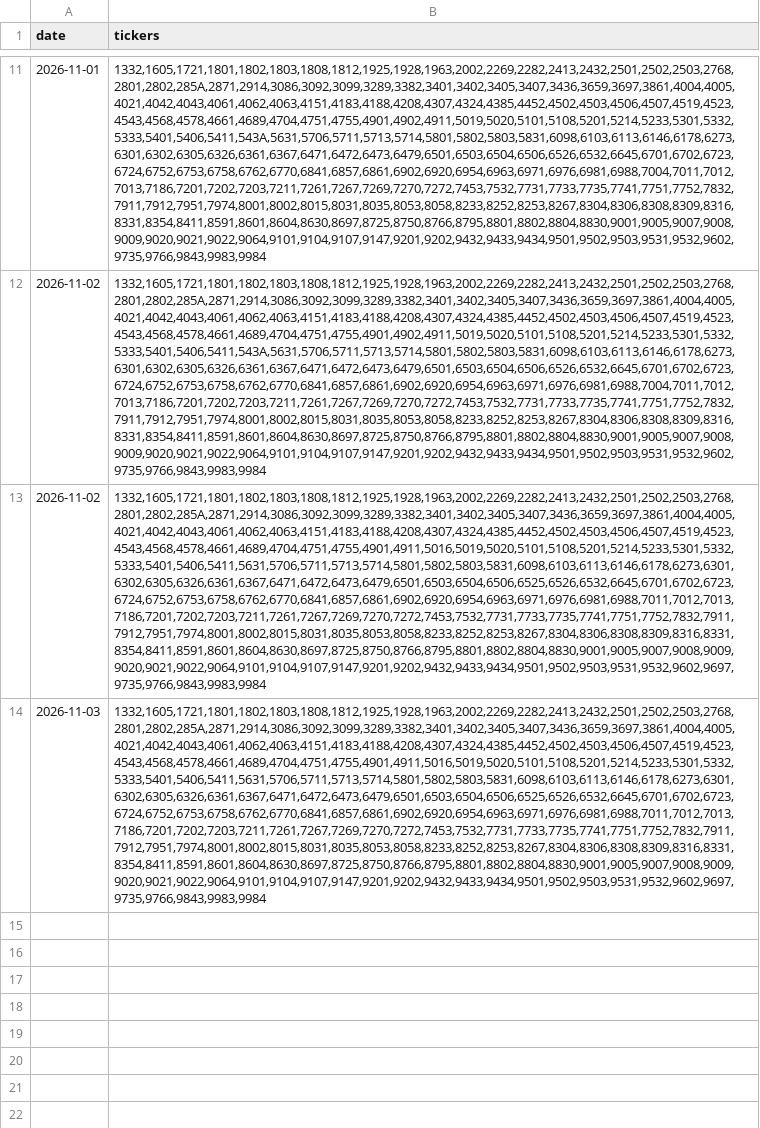
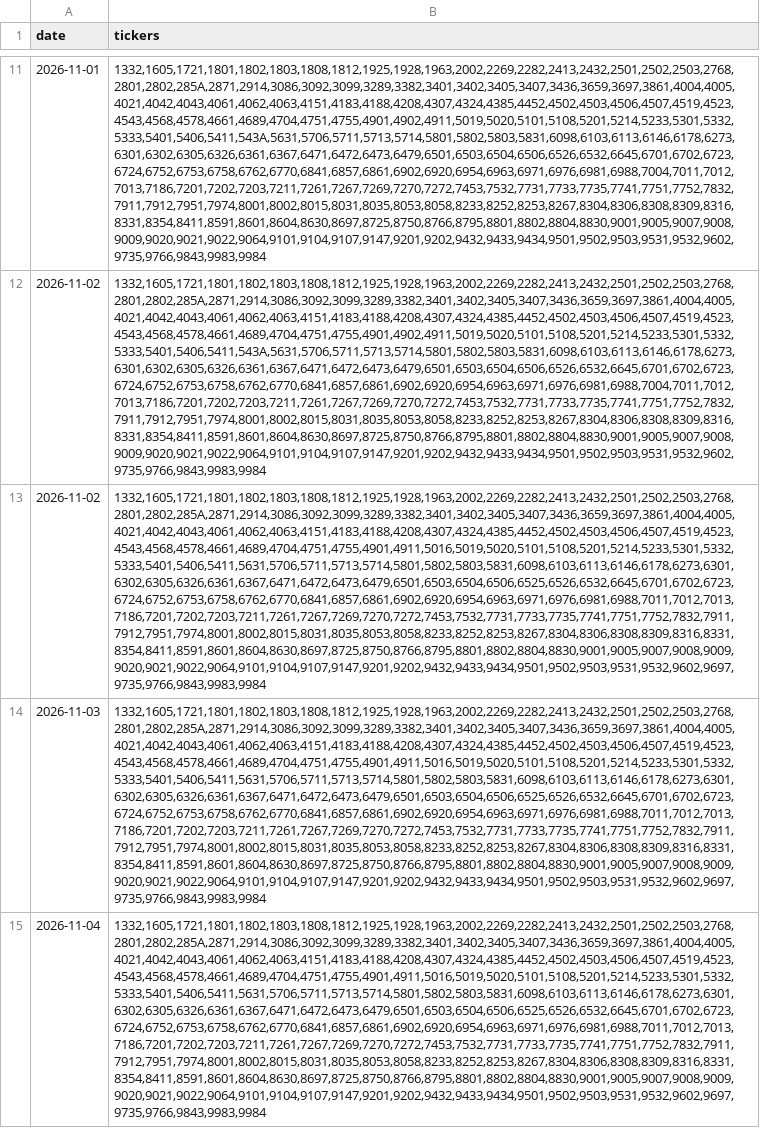
Before and after one commit to chinobing/historical_nikkei225_constituents, a CSV file: nikkei225_historical_components.csv, drawn as a sheet; only a part is shown, gaps mark what is left out; the diff names each change by its address in the sheet, - before the commit and + after, or states it on an @@ line.

Commit message:
Github nikkei-225 Constituents Auto Renew at 2026-11-04 04:23

```diff
--- a/nikkei225_historical_components.csv
+++ b/nikkei225_historical_components.csv
+row 15: 2026-11-04 | 1332,1605,1721,1801,1802,1803,1808,1812,1925,1928,1963,2002,2269,2282,2413,2432,2501,2502,2503,2768,2801,2802,285A,2871,2914,3086,3092,3099,3289,3382,3401,3402,3405,3407,3436,3659,3697,3861,4004,4005,4021,4042,4043,4061,4062,4063,4151,4183,4188,4208,4307,4324,4385,4452,4502,4503,4506,4507,4519,4523,4543,4568,4578,4661,4689,4704,4751,4755,4901,4911,5016,5019,5020,5101,5108,5201,5214,5233,5301,5332,5333,5401,5406,5411,5631,5706,5711,5713,5714,5801,5802,5803,5831,6098,6103,6113,6146,6178,6273,6301,6302,6305,6326,6361,6367,6471,6472,6473,6479,6501,6503,6504,6506,6525,6526,6532,6645,6701,6702,6723,6724,6752,6753,6758,6762,6770,6841,6857,6861,6902,6920,6954,6963,6971,6976,6981,6988,7011,7012,7013,7186,7201,7202,7203,7211,7261,7267,7269,7270,7272,7453,7532,7731,7733,7735,7741,7751,7752,7832,7911,7912,7951,7974,8001,8002,8015,8031,8035,8053,8058,8233,8252,8253,8267,8304,8306,8308,8309,8316,8331,8354,8411,8591,8601,8604,8630,8697,8725,8750,8766,8795,8801,8802,8804,8830,9001,9005,9007,9008,9009,9020,9021,9022,9064,9101,9104,9107,9147,9201,9202,9432,9433,9434,9501,9502,9503,9531,9532,9602,9697,9735,9766,9843,9983,9984
```
Also changed, not shown: 2 other files.
